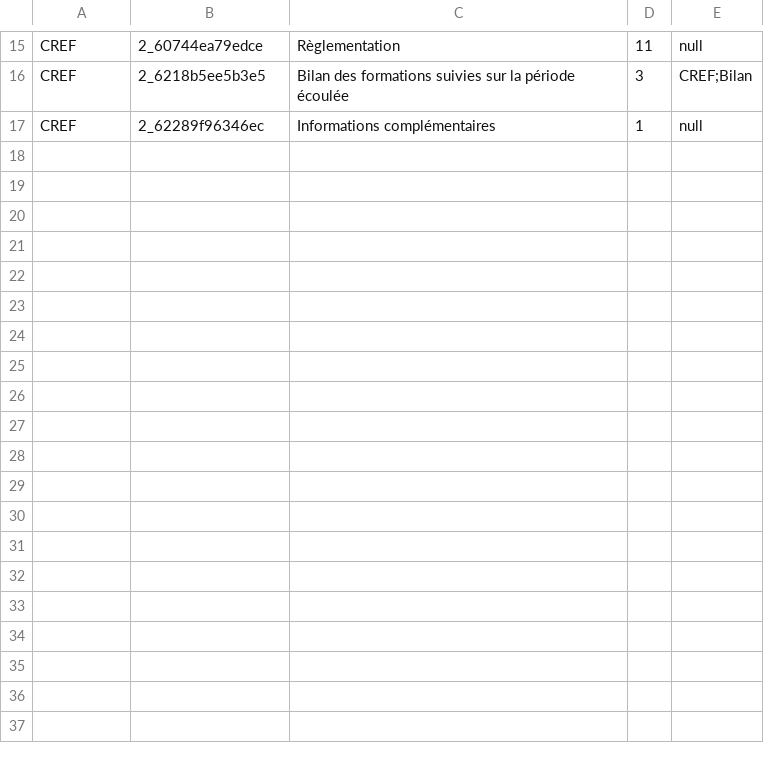
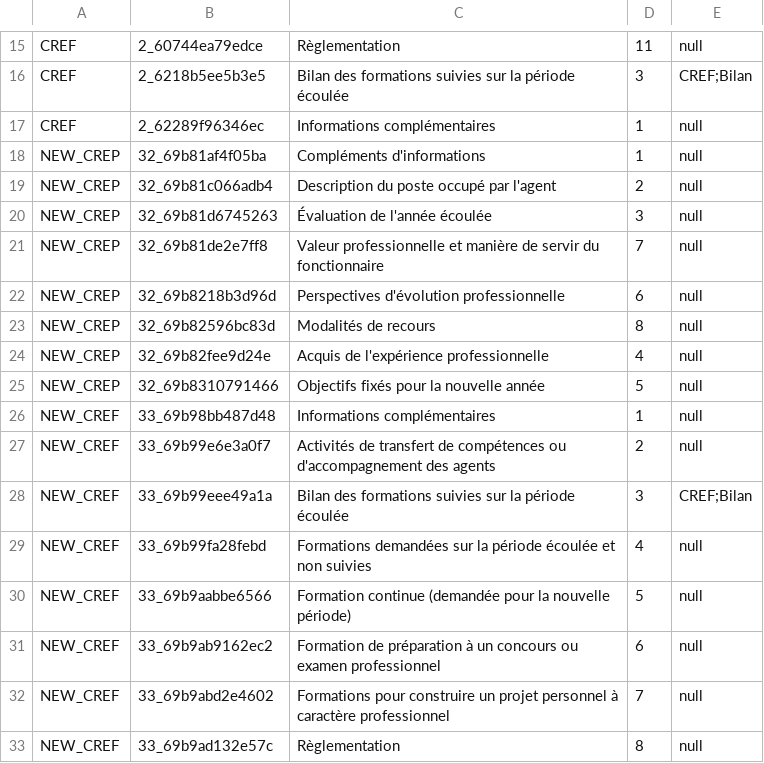
Before and after one commit to EsupPortail/esup-emc2, a CSV file: database/sources/csv/unicaen_autoform_categorie.csv, drawn as a sheet; only a part is shown, gaps mark what is left out.

```diff
--- a/database/sources/csv/unicaen_autoform_categorie.csv
+++ b/database/sources/csv/unicaen_autoform_categorie.csv
@@ -17 +17,17 @@
 "CREF","2_62289f96346ec","Informations complémentaires","1",null
+"NEW_CREP","32_69b81af4f05ba","Compléments d'informations","1",null
+"NEW_CREP","32_69b81c066adb4","Description du poste occupé par l'agent","2",null
+"NEW_CREP","32_69b81d6745263","Évaluation de l'année écoulée","3",null
+"NEW_CREP","32_69b81de2e7ff8","Valeur professionnelle et manière de servir du fonctionnaire","7",null
+"NEW_CREP","32_69b8218b3d96d","Perspectives d'évolution professionnelle","6",null
+"NEW_CREP","32_69b82596bc83d","Modalités de recours","8",null
+"NEW_CREP","32_69b82fee9d24e","Acquis de l'expérience professionnelle","4",null
+"NEW_CREP","32_69b8310791466","Objectifs fixés pour la nouvelle année","5",null
+"NEW_CREF","33_69b98bb487d48","Informations complémentaires","1",null
+"NEW_CREF","33_69b99e6e3a0f7","Activités de transfert de compétences ou d'accompagnement des agents","2",null
+"NEW_CREF","33_69b99eee49a1a","Bilan des formations suivies sur la période écoulée","3","CREF;Bilan"
+"NEW_CREF","33_69b99fa28febd","Formations demandées sur la période écoulée et non suivies","4",null
+"NEW_CREF","33_69b9aabbe6566","Formation continue (demandée pour la nouvelle période)","5",null
+"NEW_CREF","33_69b9ab9162ec2","Formation de préparation à un concours ou examen professionnel","6",null
+"NEW_CREF","33_69b9abd2e4602","Formations pour construire un projet personnel à caractère professionnel","7",null
+"NEW_CREF","33_69b9ad132e57c","Règlementation","8",null
```
Also changed, not shown: database/sources/csv/unicaen_evenement_type.csv, database/sources/csv/unicaen_parametre_parametre.csv, 19 other files.
